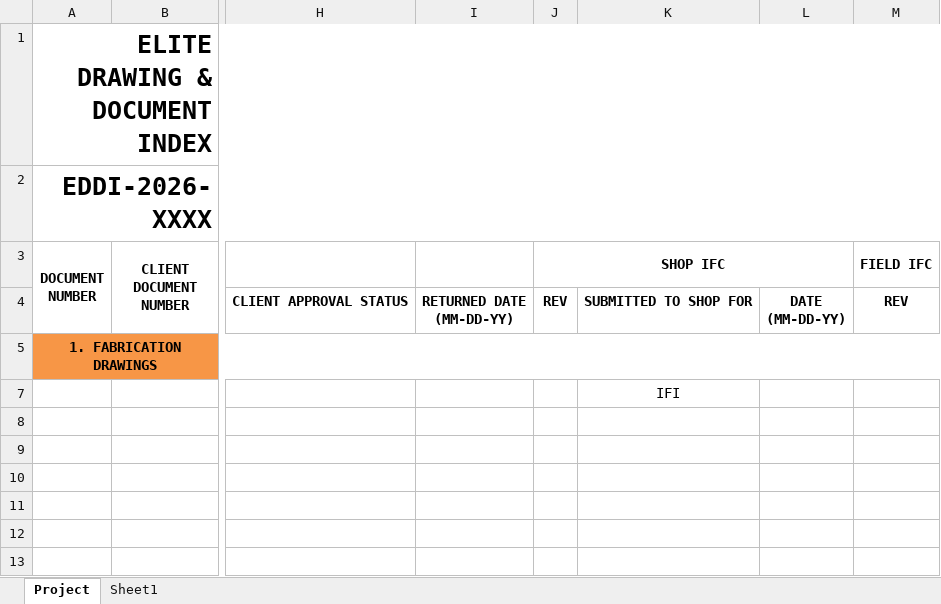
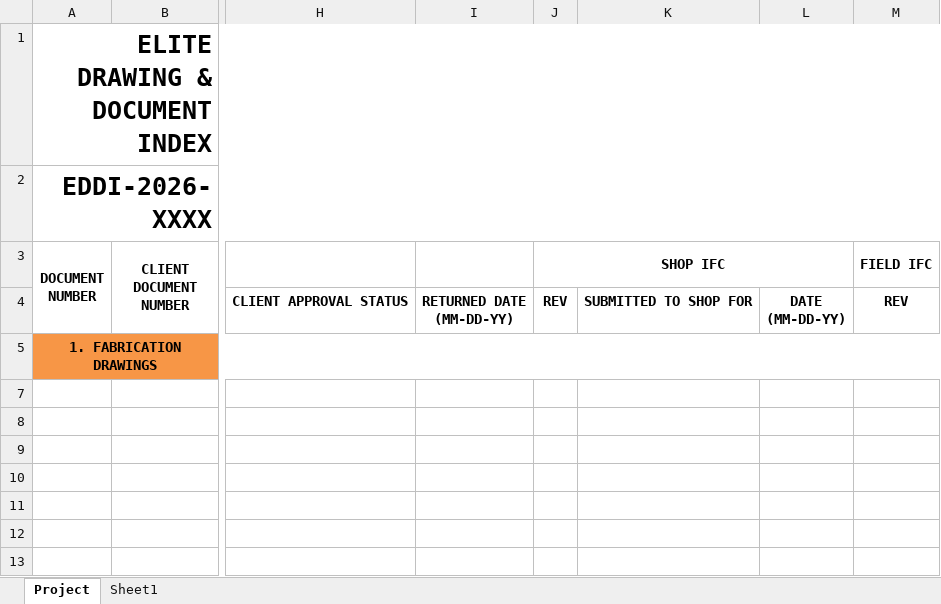
Before and after one commit to turja5252/DocCon, an Excel workbook: templates/EDDI-template.xlsm, sheet Project, drawn as a sheet; only a part is shown, gaps mark what is left out; values as stored, in another font and other column widths than the file's, no borders; charts and pictures and conditional formats and table styles not drawn; the diff names each change by its address in the sheet, - before the commit and + after, or states it on an @@ line.

```diff
--- a/templates/EDDI-template.xlsm (sheet Project)
+++ b/templates/EDDI-template.xlsm (sheet Project)
-K7: IFI
+K7: (empty)
```
Also changed, not shown: 16 other files.
